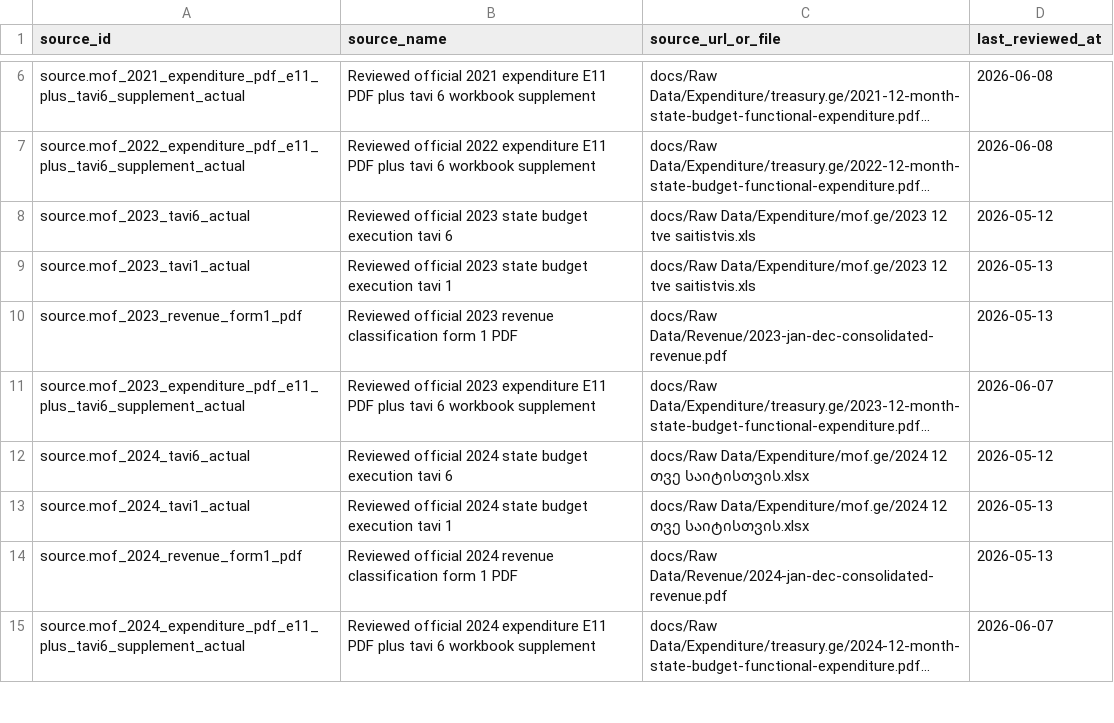
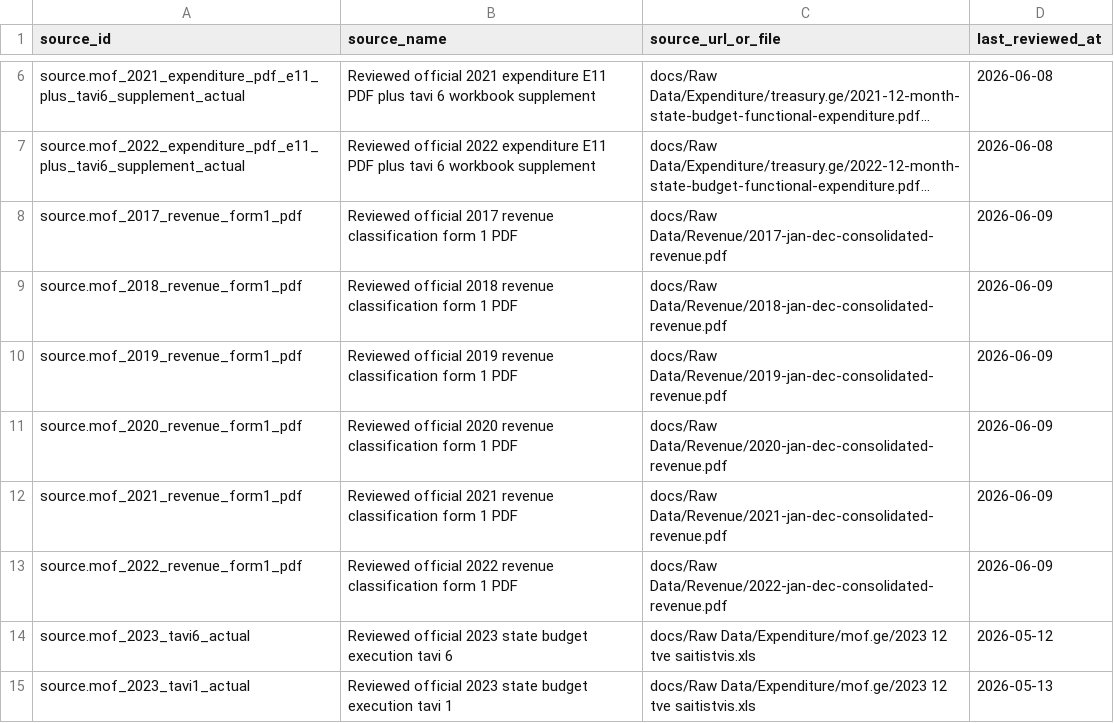
Before and after one commit to DuruMakh/geodata.ge, a CSV file: data/sources/source-documents.csv, drawn as a sheet; only a part is shown, gaps mark what is left out; the shorter side is filled out with more unchanged rows; long unchanged cells end in …; the diff names each change by its address in the sheet, - before the commit and + after, or states it on an @@ line.

Commit message:
data: extend revenue coverage to 2017

```diff
--- a/data/sources/source-documents.csv
+++ b/data/sources/source-documents.csv
+row 8: source.mof_2017_revenue_form1_pdf | Reviewed official 2017 revenue classification form 1 PDF | docs/Raw Data/Revenue/2017-jan-dec-consolidated-revenue.pdf | 2026-06-09
+row 9: source.mof_2018_revenue_form1_pdf | Reviewed official 2018 revenue classification form 1 PDF | docs/Raw Data/Revenue/2018-jan-dec-consolidated-revenue.pdf | 2026-06-09
+row 10: source.mof_2019_revenue_form1_pdf | Reviewed official 2019 revenue classification form 1 PDF | docs/Raw Data/Revenue/2019-jan-dec-consolidated-revenue.pdf | 2026-06-09
+row 11: source.mof_2020_revenue_form1_pdf | Reviewed official 2020 revenue classification form 1 PDF | docs/Raw Data/Revenue/2020-jan-dec-consolidated-revenue.pdf | 2026-06-09
+row 12: source.mof_2021_revenue_form1_pdf | Reviewed official 2021 revenue classification form 1 PDF | docs/Raw Data/Revenue/2021-jan-dec-consolidated-revenue.pdf | 2026-06-09
+row 13: source.mof_2022_revenue_form1_pdf | Reviewed official 2022 revenue classification form 1 PDF | docs/Raw Data/Revenue/2022-jan-dec-consolidated-revenue.pdf | 2026-06-09
```
Also changed, not shown: data/glossary/category-glossary.csv, 33 other files.
